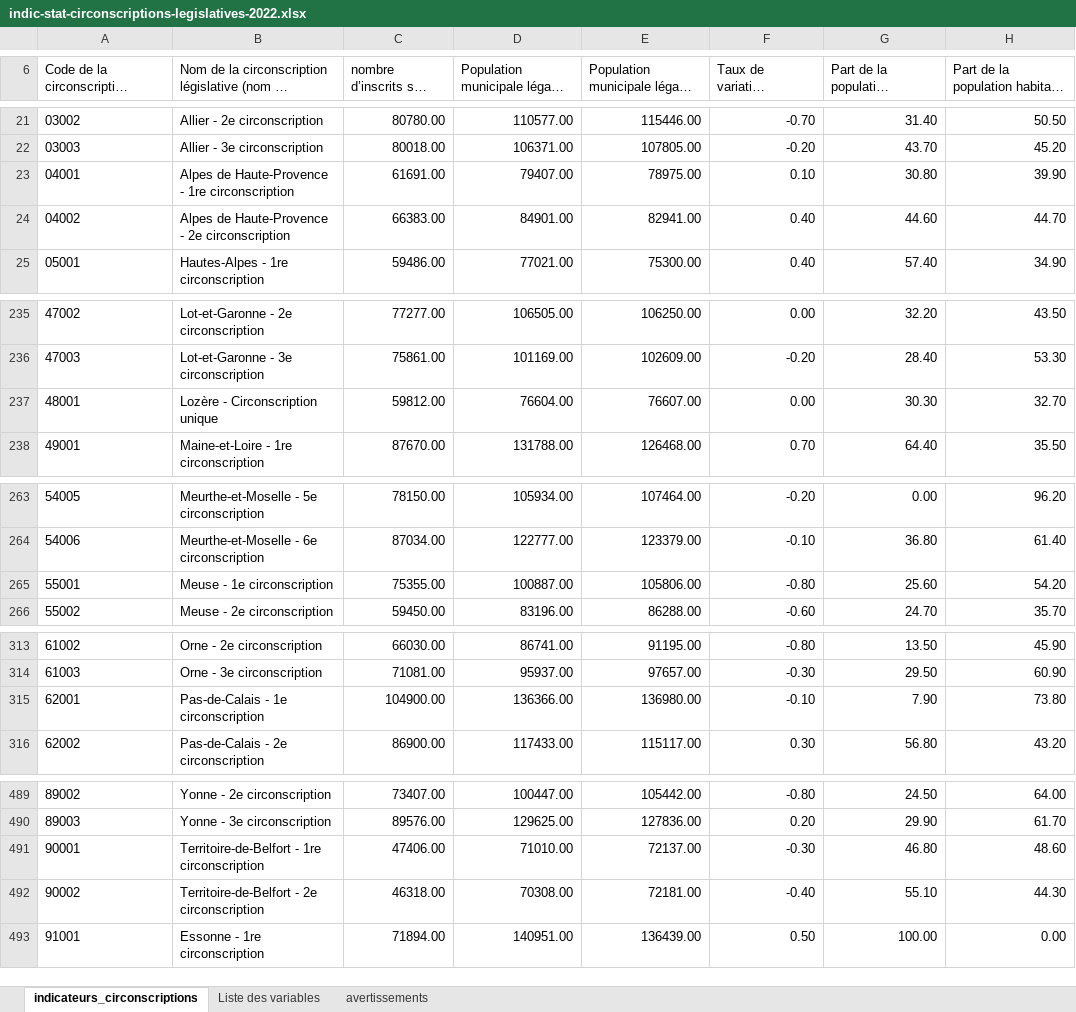
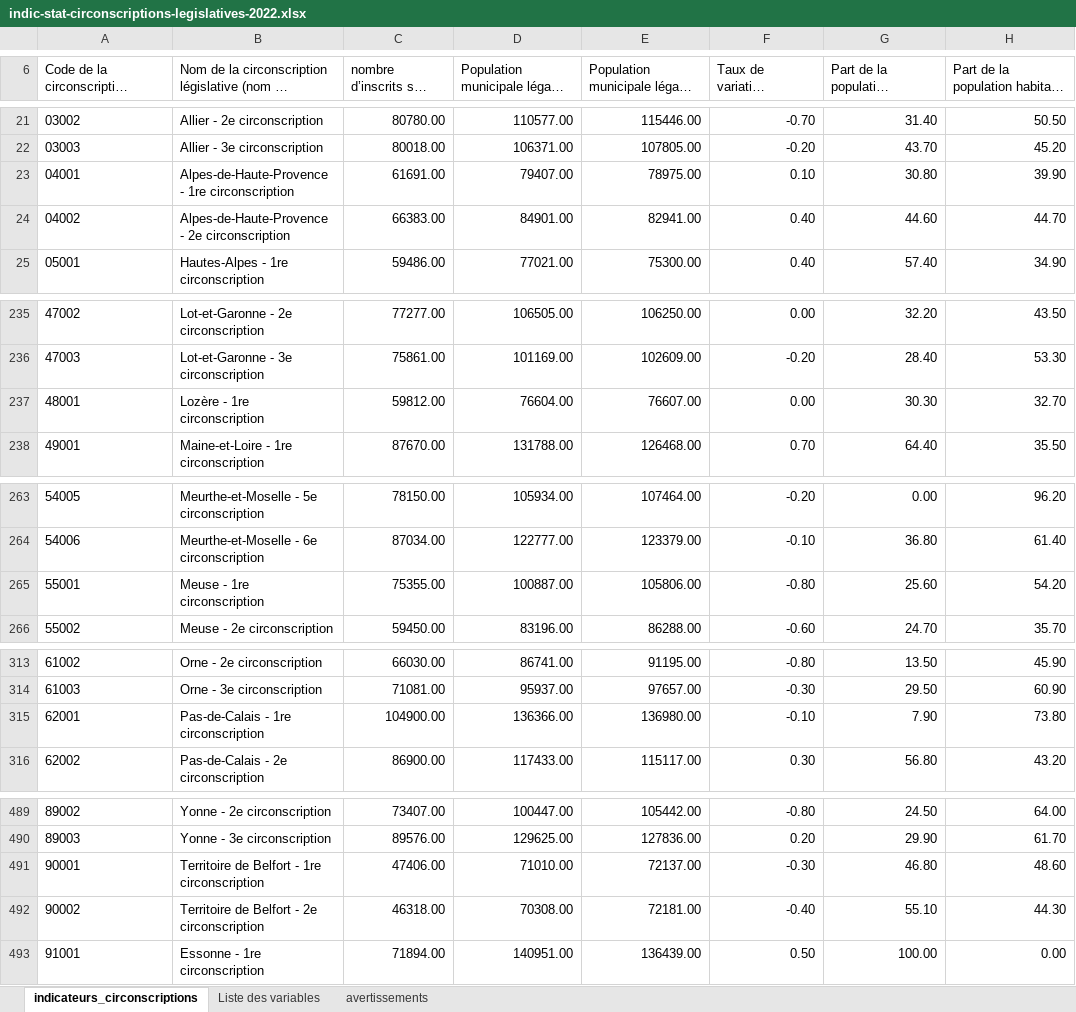
Before and after one commit to riiwal/Projet_Data_Viz_JO, an Excel workbook: indic-stat-circonscriptions-legislatives-2022.xlsx, sheet indicateurs_circonscriptions, drawn as a sheet; only a part is shown, gaps mark what is left out; long unchanged cells end in …; values as stored, in another font and other column widths than the file's, no borders; the diff covers the shown part only; the diff names each change by its address in the sheet, - before the commit and + after, or states it on an @@ line.

```diff
--- a/indic-stat-circonscriptions-legislatives-2022.xlsx (sheet indicateurs_circonscriptions)
+++ b/indic-stat-circonscriptions-legislatives-2022.xlsx (sheet indicateurs_circonscriptions)
-B23: Alpes de Haute-Provence - 1re circonscription
+B23: Alpes-de-Haute-Provence - 1re circonscription
-B24: Alpes de Haute-Provence - 2e circonscription
+B24: Alpes-de-Haute-Provence - 2e circonscription
-B237: Lozère - Circonscription unique
+B237: Lozère - 1re circonscription
-B265: Meuse - 1e circonscription
+B265: Meuse - 1re circonscription
-B315: Pas-de-Calais - 1e circonscription
+B315: Pas-de-Calais - 1re circonscription
-B491: Territoire-de-Belfort - 1re circonscription
+B491: Territoire de Belfort - 1re circonscription
-B492: Territoire-de-Belfort - 2e circonscription
+B492: Territoire de Belfort - 2e circonscription
```
Also changed, not shown: 21 edited cells elsewhere in this sheet, 3 other files.
